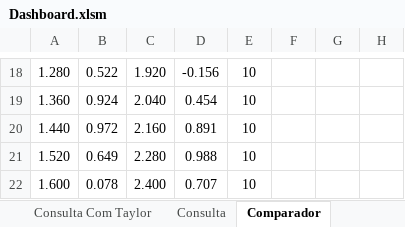
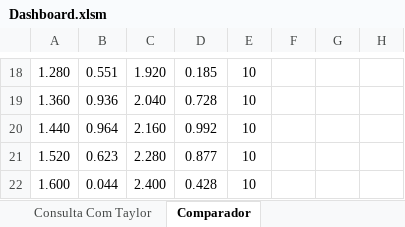
Before and after one commit to Gabriieu/PBL-ONDA-SENOIDAL, an Excel workbook: src/main/resources/excel/Dashboard.xlsm, sheet Comparador, drawn as a sheet; only a part is shown, gaps mark what is left out; values as stored, in another font and other column widths than the file's, no borders; charts and pictures not drawn; the diff covers the shown part only; the diff names each change by its address in the sheet, - before the commit and + after, or states it on an @@ line.

```diff
--- a/src/main/resources/excel/Dashboard.xlsm (sheet Comparador)
+++ b/src/main/resources/excel/Dashboard.xlsm (sheet Comparador)
-sheet tab: Consulta
-B18: 0.522
+B18: 0.551
-D18: -0.156
+D18: 0.185
-B19: 0.924
+B19: 0.936
-D19: 0.454
+D19: 0.728
-B20: 0.972
+B20: 0.964
-D20: 0.891
+D20: 0.992
-B21: 0.649
+B21: 0.623
-D21: 0.988
+D21: 0.877
-B22: 0.078
+B22: 0.044
-D22: 0.707
+D22: 0.428
```
Also changed, not shown: 32 edited cells elsewhere in this sheet, sheet Consulta Com Taylor, formulas that keep their value, charts or pictures.
